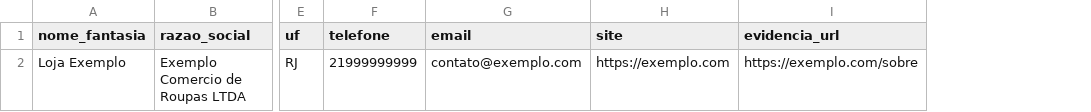
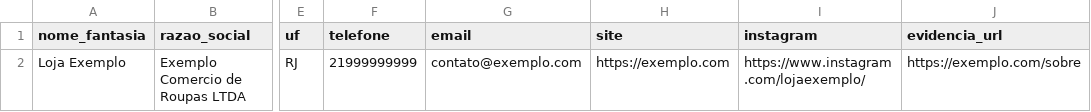
Before and after one commit to rodrigocostasouza2005-coder/tvb-dashboard, a CSV file: public/exemplos/modelo-prospeccao-atacado.csv, drawn as a sheet; only a part is shown, gaps mark what is left out; the diff names each change by its address in the sheet, - before the commit and + after, or states it on an @@ line.

Commit message:
feat(radar): incluir Instagram no modelo de importação

```diff
--- a/public/exemplos/modelo-prospeccao-atacado.csv
+++ b/public/exemplos/modelo-prospeccao-atacado.csv
+column I (instagram), row 2: https://www.instagram.com/lojaexemplo/
```
